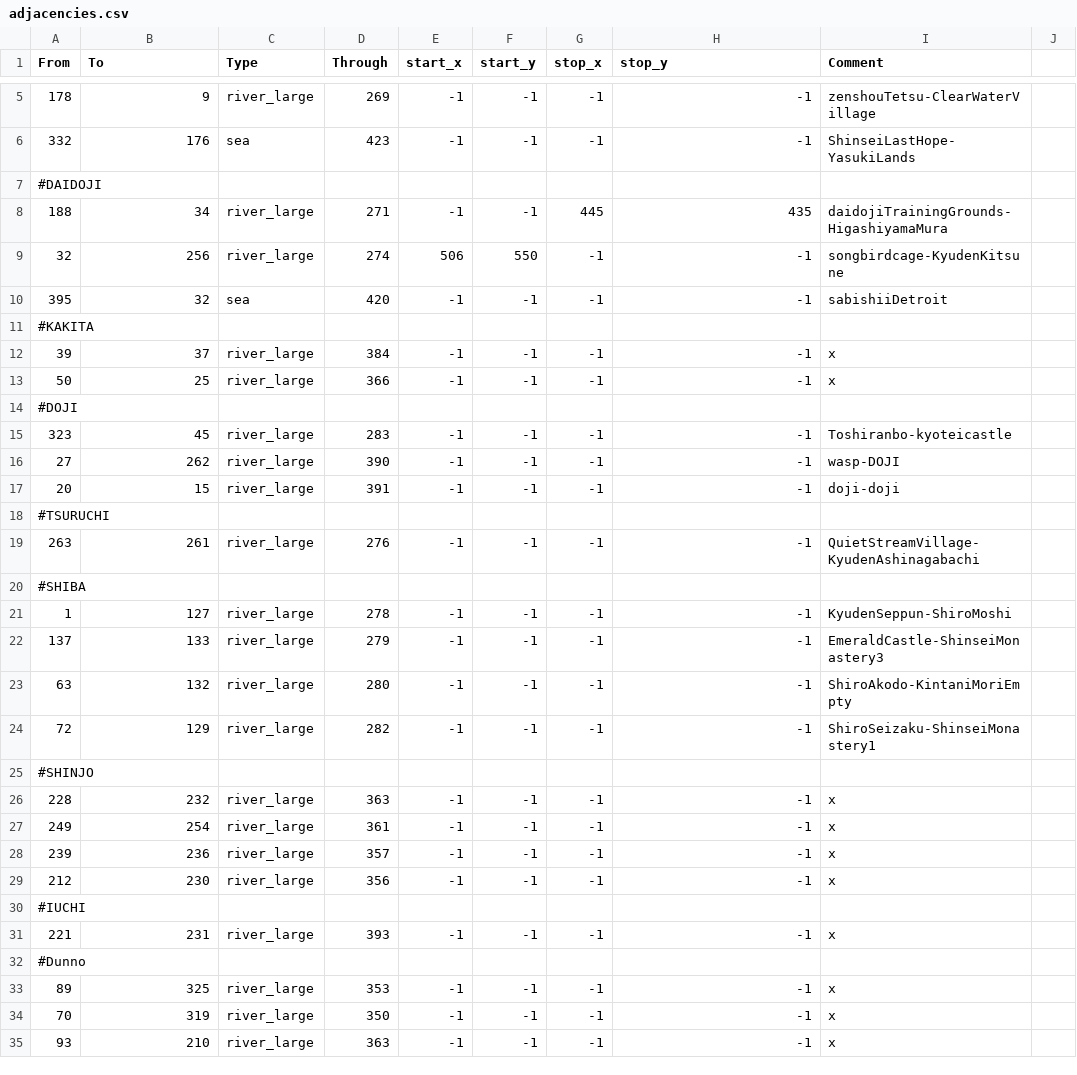
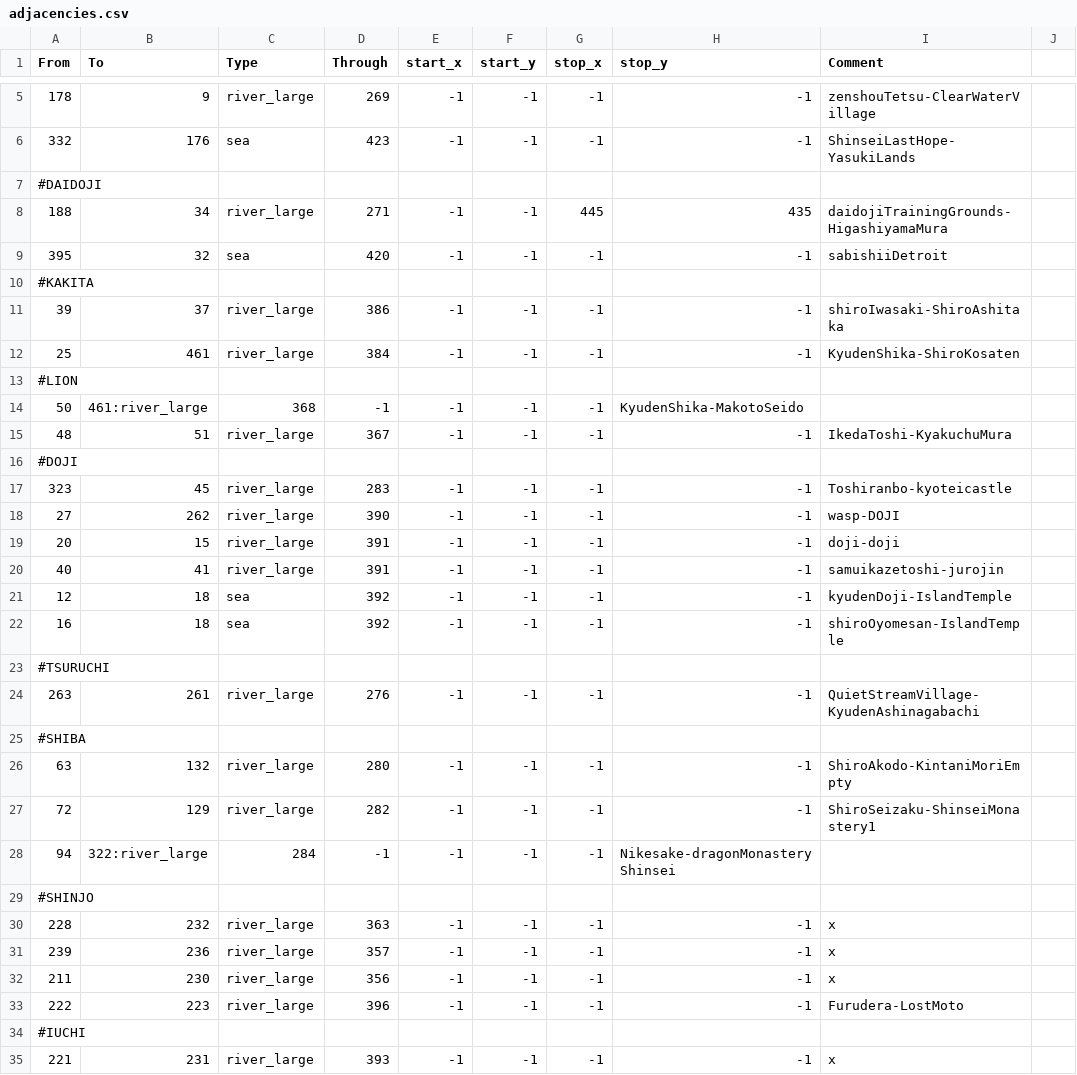
Before and after one commit to DrDadolle/EmeraldEmpire-CK3-Mod, a CSV file: RokuganWIP/map_data/adjacencies.csv, drawn as a sheet; only a part is shown, gaps mark what is left out; the shorter side is filled out with more unchanged rows; the diff covers the shown part only.

Commit message:
rework of rivers, adding some sub-baronnies

```diff
--- a/RokuganWIP/map_data/adjacencies.csv
+++ b/RokuganWIP/map_data/adjacencies.csv
@@ -8,7 +8,9 @@ From;To;Type;Through;start_x;start_y;stop_x;stop_y;Comment
 188;34;river_large;271;-1;-1;445;435;daidojiTrainingGrounds-HigashiyamaMura
-32;256;river_large;274;506;550;-1;-1;songbirdcage-KyudenKitsune
 395;32;sea;420;-1;-1;-1;-1;sabishiiDetroit
 #KAKITA
-39;37;river_large;384;-1;-1;-1;-1;x
-50;25;river_large;366;-1;-1;-1;-1;x
+39;37;river_large;386;-1;-1;-1;-1;shiroIwasaki-ShiroAshitaka
+25;461;river_large;384;-1;-1;-1;-1;KyudenShika-ShiroKosaten
+#LION
+50;461:river_large;368;-1;-1;-1;-1;KyudenShika-MakotoSeido
+48;51;river_large;367;-1;-1;-1;-1;IkedaToshi-KyakuchuMura
 #DOJI
@@ -17,2 +19,5 @@ From;To;Type;Through;start_x;start_y;stop_x;stop_y;Comment
 20;15;river_large;391;-1;-1;-1;-1;doji-doji
+40;41;river_large;391;-1;-1;-1;-1;samuikazetoshi-jurojin
+12;18;sea;392;-1;-1;-1;-1;kyudenDoji-IslandTemple
+16;18;sea;392;-1;-1;-1;-1;shiroOyomesan-IslandTemple
 #TSURUCHI
@@ -20,11 +25,10 @@ From;To;Type;Through;start_x;start_y;stop_x;stop_y;Comment
 #SHIBA
-1;127;river_large;278;-1;-1;-1;-1;KyudenSeppun-ShiroMoshi
-137;133;river_large;279;-1;-1;-1;-1;EmeraldCastle-ShinseiMonastery3
 63;132;river_large;280;-1;-1;-1;-1;ShiroAkodo-KintaniMoriEmpty
 72;129;river_large;282;-1;-1;-1;-1;ShiroSeizaku-ShinseiMonastery1
+94;322:river_large;284;-1;-1;-1;-1;Nikesake-dragonMonasteryShinsei
 #SHINJO
 228;232;river_large;363;-1;-1;-1;-1;x
-249;254;river_large;361;-1;-1;-1;-1;x
 239;236;river_large;357;-1;-1;-1;-1;x
-212;230;river_large;356;-1;-1;-1;-1;x
+211;230;river_large;356;-1;-1;-1;-1;x
+222;223;river_large;396;-1;-1;-1;-1;Furudera-LostMoto
 #IUCHI
```
Also changed, not shown: 6 added rows, 2 removed rows and 3 edited cells elsewhere in this file, RokuganWIP/map_data/definition.csv, 51 other files.
